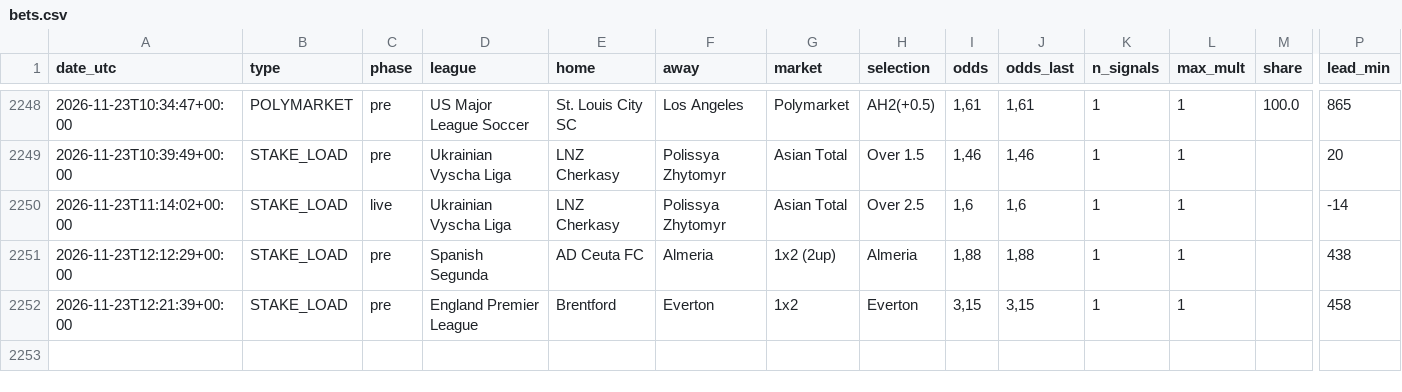
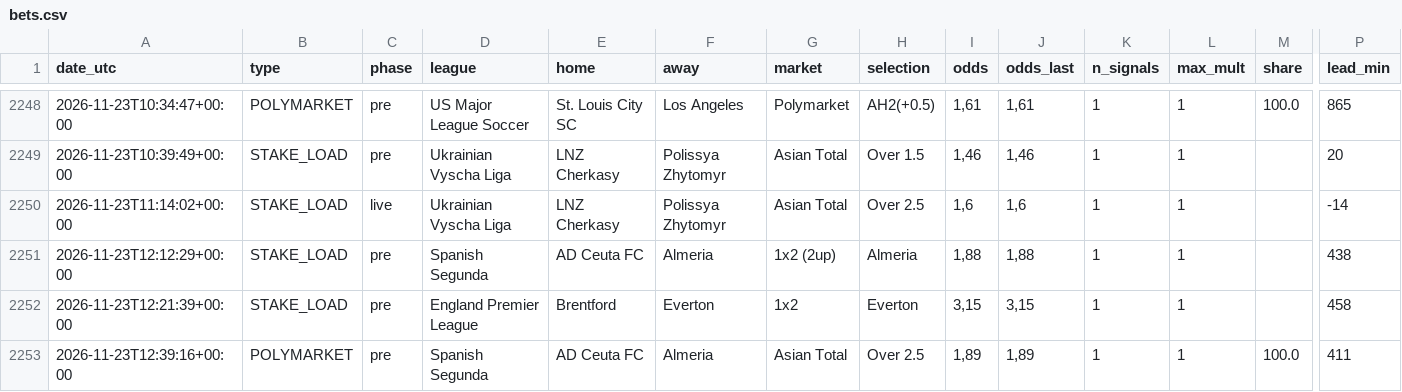
Before and after one commit to nunovinhas-creator/goal-roi, a CSV file: docs/bets.csv, drawn as a sheet; only a part is shown, gaps mark what is left out; rows hold the shown columns only; the diff names each change by its address in the sheet, - before the commit and + after, or states it on an @@ line.

```diff
--- a/docs/bets.csv
+++ b/docs/bets.csv
+row 2253: 2026-11-23T12:39:16+00:00 | POLYMARKET | pre | Spanish Segunda | AD Ceuta FC | Almeria | Asian Total | Over 2.5 | 1,89 | 1,89 | 1 | 1 | 100.0 | 411
```
Also changed, not shown: 5 other files.
